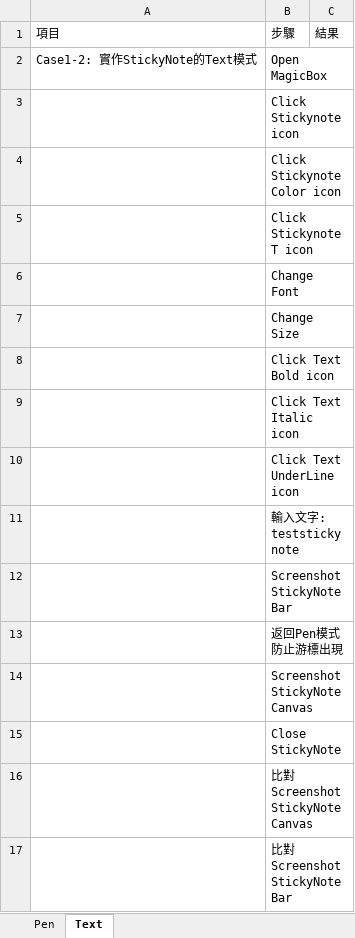
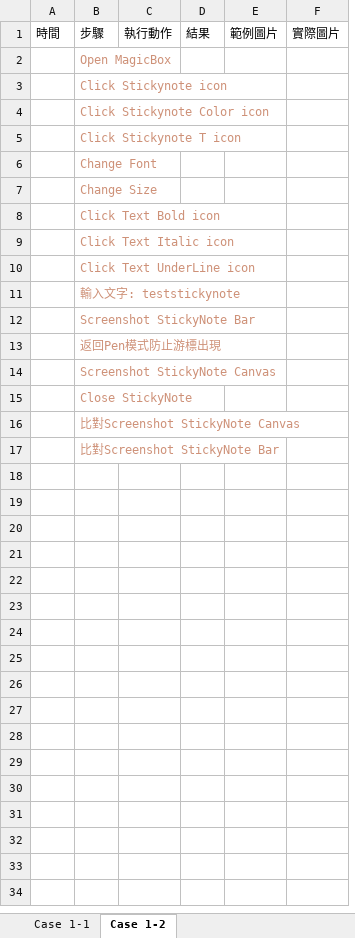
Before and after one commit to Liouuu/Viewsonic-AutoTest, an Excel workbook: [MVBA]AutoTest/Documents/Src/BlackboxTest/StickyNote.xlsx, sheet Case 1-2, drawn as a sheet; values as stored, in another font and other column widths than the file's, no borders; removed rows and columns are numbered as before the commit, all else as after; the diff names each change by its address in the sheet, - before the commit and + after, or states it on an @@ line.

```diff
--- a/[MVBA]AutoTest/Documents/Src/BlackboxTest/StickyNote.xlsx (sheet Case 1-2)
+++ b/[MVBA]AutoTest/Documents/Src/BlackboxTest/StickyNote.xlsx (sheet Case 1-2)
-sheet tab: Pen
+sheet tab: Case 1-1
-sheet tab: Text
+sheet tab: Case 1-2
-column A, rows 1-2: 項目 | Case1-2: 實作StickyNote的Text模式
+column A, row 1: 時間
+column C, row 1: 執行動作
+column E, row 1: 範例圖片
+column F, row 1: 實際圖片
-B2:B17 text colour: black
+B2:B17 text colour: #CE9178
```
Also changed, not shown: sheet Case 1-1, 30 other files.
